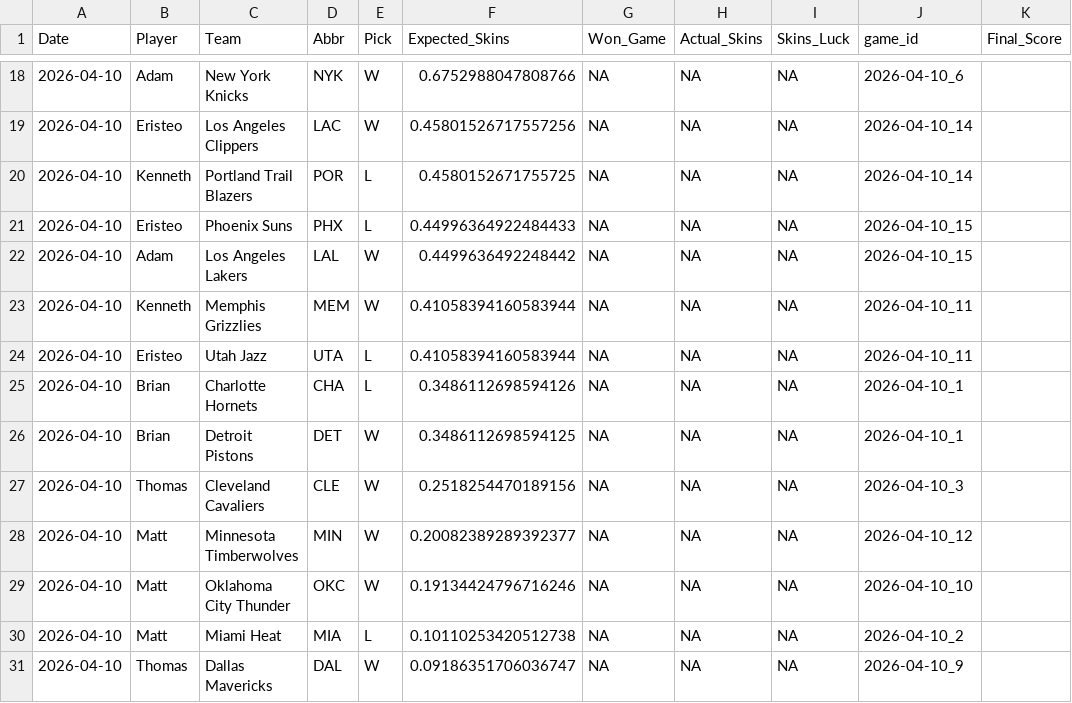
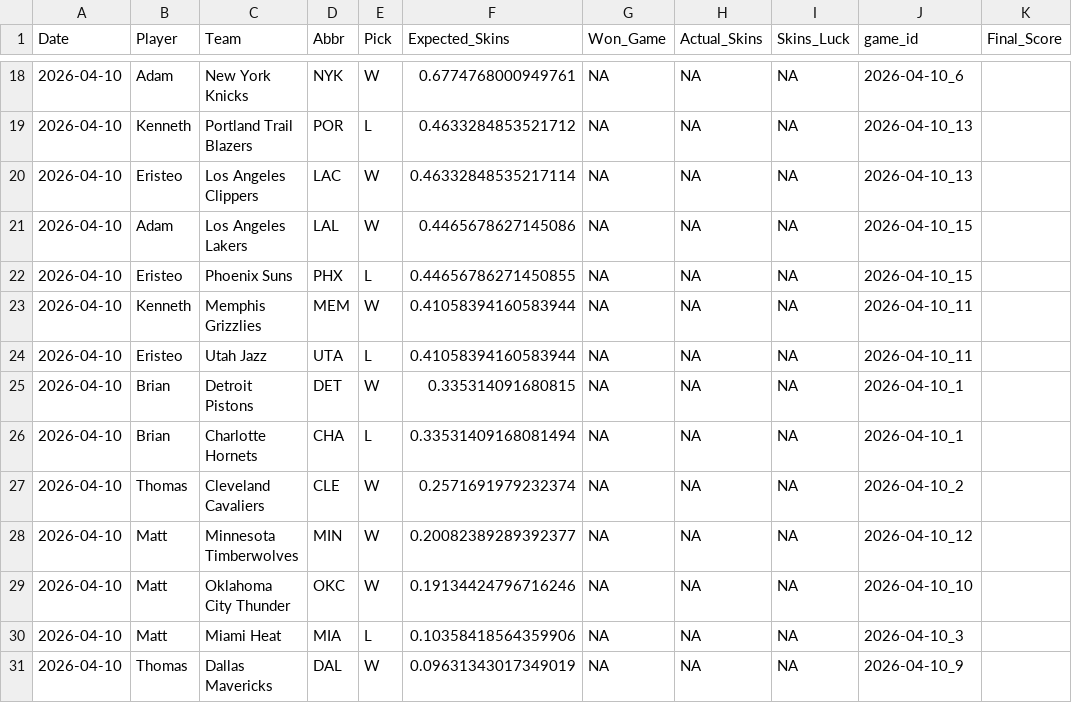
Before and after one commit to ejperez2/Daily-Skins-Matchups, a CSV file: skins_history/2026-04-10.csv, drawn as a sheet; only a part is shown, gaps mark what is left out; the diff covers the shown part only.

```diff
--- a/skins_history/2026-04-10.csv
+++ b/skins_history/2026-04-10.csv
@@ -18,14 +18,14 @@ Date,Player,Team,Abbr,Pick,Expected_Skins,Won_Game,Actual_Skins,Skins_Luck,game_
-2026-04-10,Adam,New York Knicks,NYK,W,0.6752988047808766,NA,NA,NA,2026-04-10_6,
-2026-04-10,Eristeo,Los Angeles Clippers,LAC,W,0.45801526717557256,NA,NA,NA,2026-04-10_14,
-2026-04-10,Kenneth,Portland Trail Blazers,POR,L,0.4580152671755725,NA,NA,NA,2026-04-10_14,
-2026-04-10,Eristeo,Phoenix Suns,PHX,L,0.44996364922484433,NA,NA,NA,2026-04-10_15,
-2026-04-10,Adam,Los Angeles Lakers,LAL,W,0.4499636492248442,NA,NA,NA,2026-04-10_15,
+2026-04-10,Adam,New York Knicks,NYK,W,0.6774768000949761,NA,NA,NA,2026-04-10_6,
+2026-04-10,Kenneth,Portland Trail Blazers,POR,L,0.4633284853521712,NA,NA,NA,2026-04-10_13,
+2026-04-10,Eristeo,Los Angeles Clippers,LAC,W,0.46332848535217114,NA,NA,NA,2026-04-10_13,
+2026-04-10,Adam,Los Angeles Lakers,LAL,W,0.4465678627145086,NA,NA,NA,2026-04-10_15,
+2026-04-10,Eristeo,Phoenix Suns,PHX,L,0.44656786271450855,NA,NA,NA,2026-04-10_15,
 2026-04-10,Kenneth,Memphis Grizzlies,MEM,W,0.41058394160583944,NA,NA,NA,2026-04-10_11,
 2026-04-10,Eristeo,Utah Jazz,UTA,L,0.41058394160583944,NA,NA,NA,2026-04-10_11,
-2026-04-10,Brian,Charlotte Hornets,CHA,L,0.3486112698594126,NA,NA,NA,2026-04-10_1,
-2026-04-10,Brian,Detroit Pistons,DET,W,0.3486112698594125,NA,NA,NA,2026-04-10_1,
-2026-04-10,Thomas,Cleveland Cavaliers,CLE,W,0.2518254470189156,NA,NA,NA,2026-04-10_3,
+2026-04-10,Brian,Detroit Pistons,DET,W,0.335314091680815,NA,NA,NA,2026-04-10_1,
+2026-04-10,Brian,Charlotte Hornets,CHA,L,0.33531409168081494,NA,NA,NA,2026-04-10_1,
+2026-04-10,Thomas,Cleveland Cavaliers,CLE,W,0.2571691979232374,NA,NA,NA,2026-04-10_2,
 2026-04-10,Matt,Minnesota Timberwolves,MIN,W,0.20082389289392377,NA,NA,NA,2026-04-10_12,
 2026-04-10,Matt,Oklahoma City Thunder,OKC,W,0.19134424796716246,NA,NA,NA,2026-04-10_10,
-2026-04-10,Matt,Miami Heat,MIA,L,0.10110253420512738,NA,NA,NA,2026-04-10_2,
-2026-04-10,Thomas,Dallas Mavericks,DAL,W,0.09186351706036747,NA,NA,NA,2026-04-10_9,
+2026-04-10,Matt,Miami Heat,MIA,L,0.10358418564359906,NA,NA,NA,2026-04-10_3,
+2026-04-10,Thomas,Dallas Mavericks,DAL,W,0.09631343017349019,NA,NA,NA,2026-04-10_9,
```
Also changed, not shown: 3 added rows, 3 removed rows and 28 edited cells elsewhere in this file.
